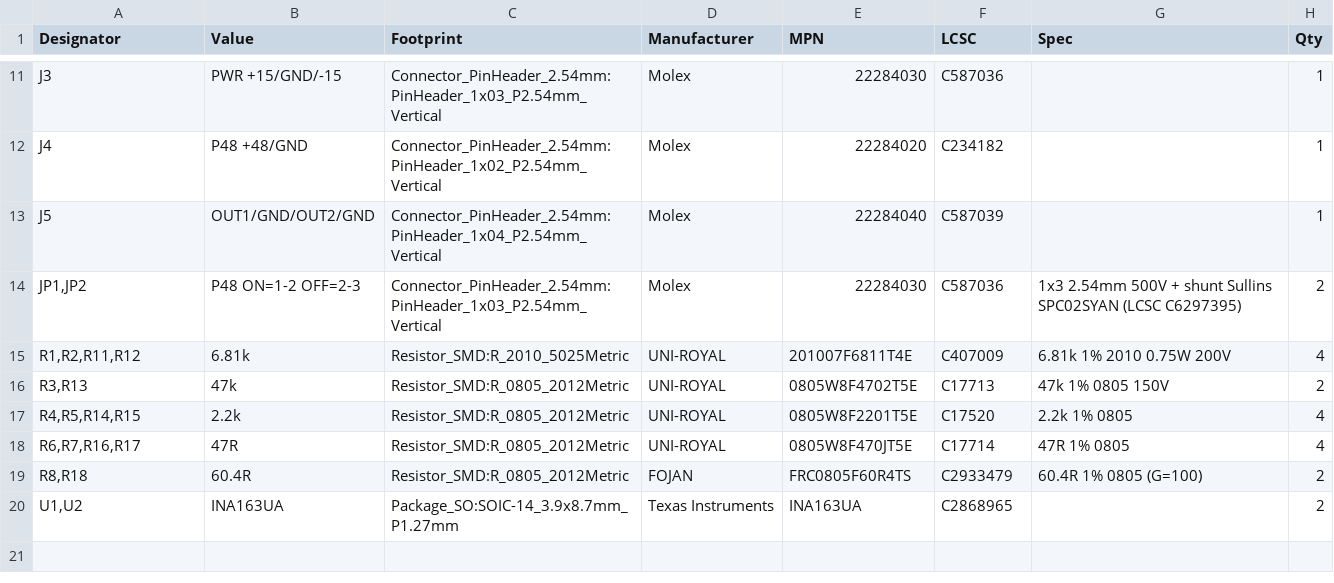
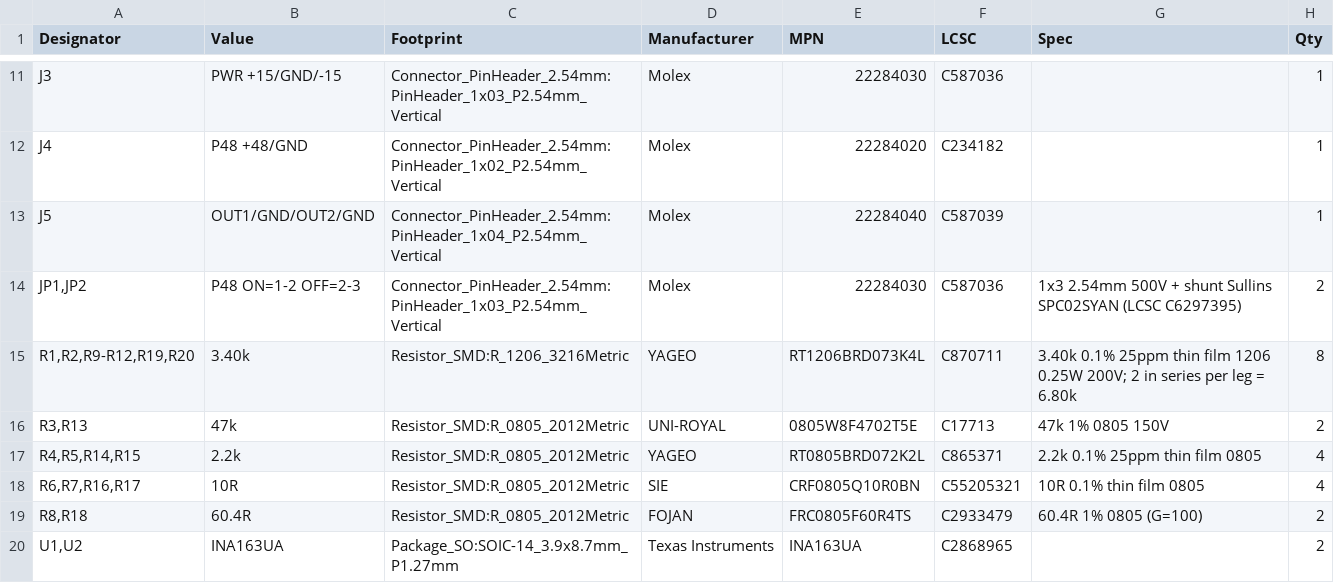
Before and after one commit to haiha-ux/pcb-sample-preamp, a CSV file: fab/mic_preamp_2ch-BOM.csv, drawn as a sheet; only a part is shown, gaps mark what is left out.

```diff
--- a/fab/mic_preamp_2ch-BOM.csv
+++ b/fab/mic_preamp_2ch-BOM.csv
@@ -14,6 +14,6 @@
 "JP1,JP2","P48 ON=1-2 OFF=2-3","Connector_PinHeader_2.54mm:PinHeader_1x03_P2.54mm_Vertical","Molex","22284030","C587036","1x3 2.54mm 500V + shunt Sullins SPC02SYAN (LCSC C6297395)","2"
-"R1,R2,R11,R12","6.81k","Resistor_SMD:R_2010_5025Metric","UNI-ROYAL","201007F6811T4E","C407009","6.81k 1% 2010 0.75W 200V","4"
+"R1,R2,R9-R12,R19,R20","3.40k","Resistor_SMD:R_1206_3216Metric","YAGEO","RT1206BRD073K4L","C870711","3.40k 0.1% 25ppm thin film 1206 0.25W 200V; 2 in series per leg = 6.80k","8"
 "R3,R13","47k","Resistor_SMD:R_0805_2012Metric","UNI-ROYAL","0805W8F4702T5E","C17713","47k 1% 0805 150V","2"
-"R4,R5,R14,R15","2.2k","Resistor_SMD:R_0805_2012Metric","UNI-ROYAL","0805W8F2201T5E","C17520","2.2k 1% 0805","4"
-"R6,R7,R16,R17","47R","Resistor_SMD:R_0805_2012Metric","UNI-ROYAL","0805W8F470JT5E","C17714","47R 1% 0805","4"
+"R4,R5,R14,R15","2.2k","Resistor_SMD:R_0805_2012Metric","YAGEO","RT0805BRD072K2L","C865371","2.2k 0.1% 25ppm thin film 0805","4"
+"R6,R7,R16,R17","10R","Resistor_SMD:R_0805_2012Metric","SIE","CRF0805Q10R0BN","C55205321","10R 0.1% thin film 0805","4"
 "R8,R18","60.4R","Resistor_SMD:R_0805_2012Metric","FOJAN","FRC0805F60R4TS","C2933479","60.4R 1% 0805 (G=100)","2"
```
Also changed, not shown: fab/mic_preamp_2ch-CPL.csv, 36 other files.
